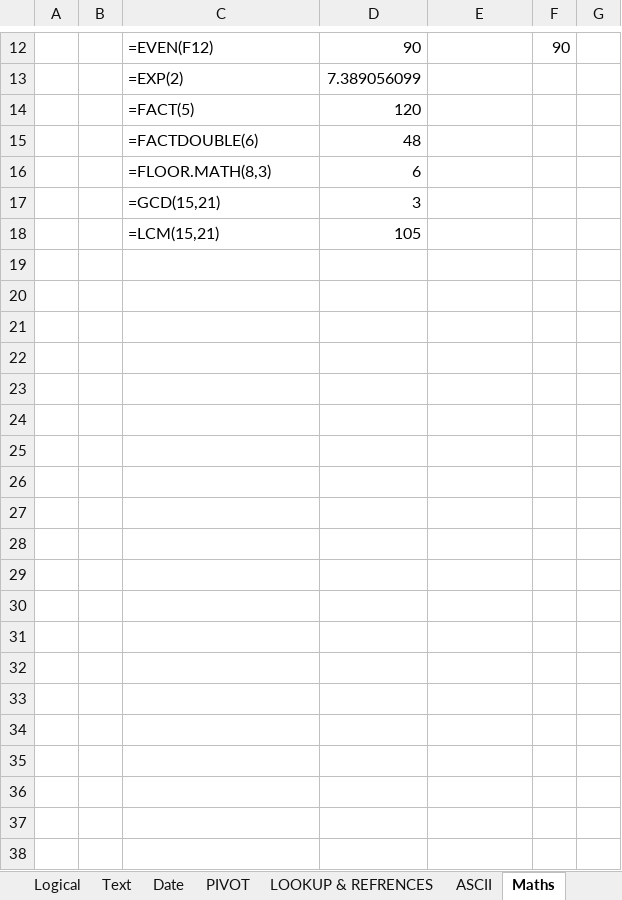
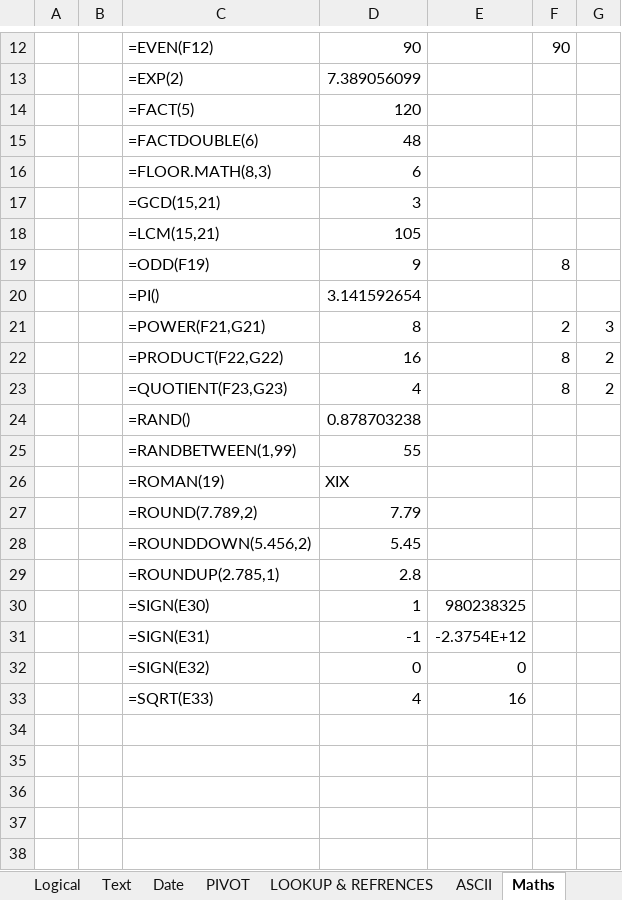
Before and after one commit to cecyours/Lectures, an Excel workbook: BASIC/Formula.xlsx, sheet Maths, drawn as a sheet; only a part is shown, gaps mark what is left out; values as stored, in another font and other column widths than the file's, no borders; the diff covers the shown part only; the diff names each change by its address in the sheet, - before the commit and + after, or states it on an @@ line.

Commit message:
Add files via upload

```diff
--- a/BASIC/Formula.xlsx (sheet Maths)
+++ b/BASIC/Formula.xlsx (sheet Maths)
+row 19:  |  | =ODD(F19) | 9 |  | 8
+row 20:  |  | =PI() | 3.141592654
+row 21:  |  | =POWER(F21,G21) | 8 |  | 2 | 3
+row 22:  |  | =PRODUCT(F22,G22) | 16 |  | 8 | 2
+row 23:  |  | =QUOTIENT(F23,G23) | 4 |  | 8 | 2
+row 24:  |  | =RAND() | 0.878703238
+row 25:  |  | =RANDBETWEEN(1,99) | 55
+row 26:  |  | =ROMAN(19) | XIX
+row 27:  |  | =ROUND(7.789,2) | 7.79
+row 28:  |  | =ROUNDDOWN(5.456,2) | 5.45
+row 29:  |  | =ROUNDUP(2.785,1) | 2.8
+row 30:  |  | =SIGN(E30) | 1 | 980238325
+row 31:  |  | =SIGN(E31) | -1 | -2.3754E+12
+row 32:  |  | =SIGN(E32) | 0 | 0
+row 33:  |  | =SQRT(E33) | 4 | 16
+row 34: (empty)
+row 35: (empty)
+row 36: (empty)
+row 37: (empty)
+row 38: (empty)
```
Also changed, not shown: 14 added rows elsewhere in this sheet, sheet Logical, sheet Date, other sheet tabs.
